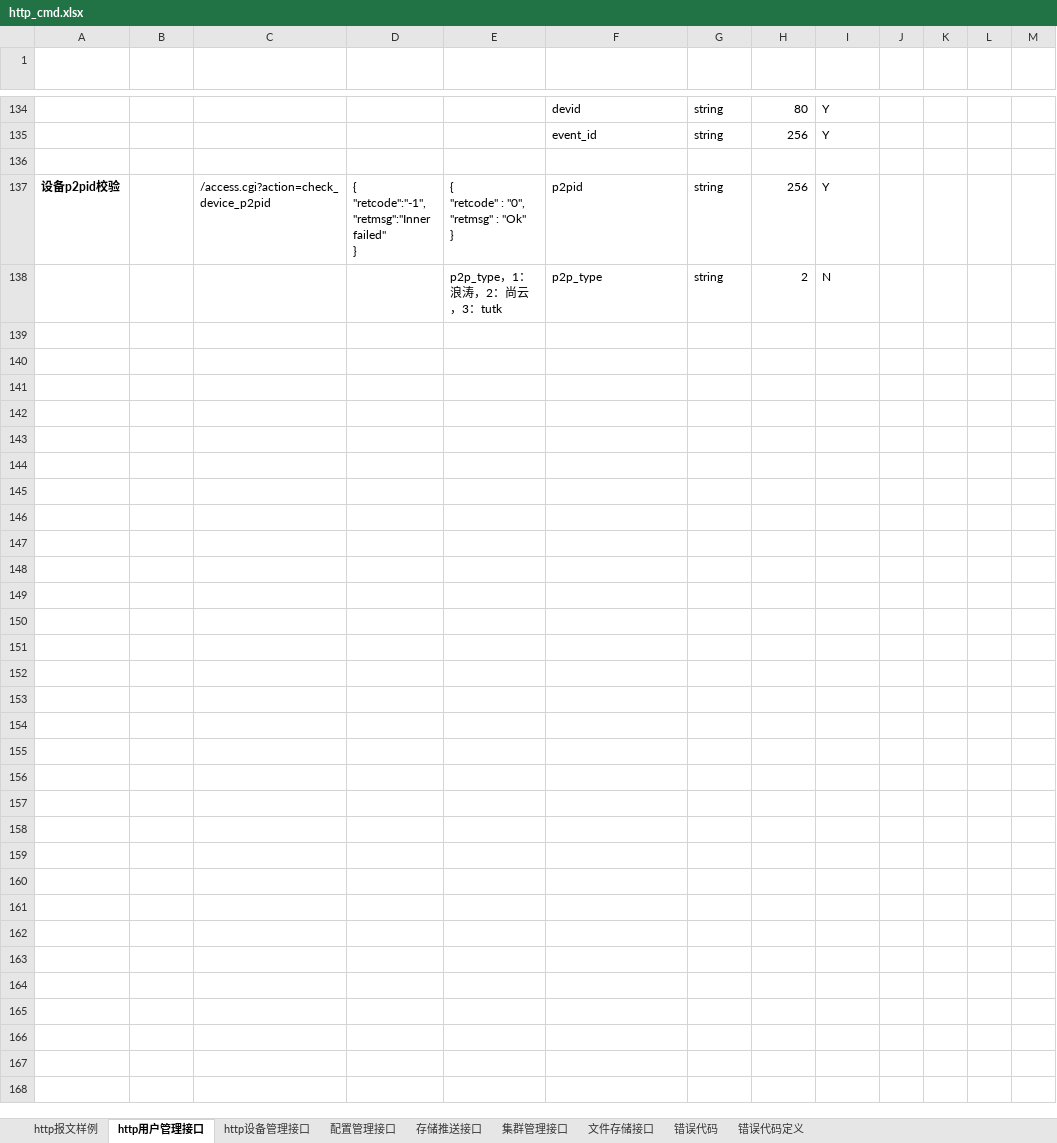
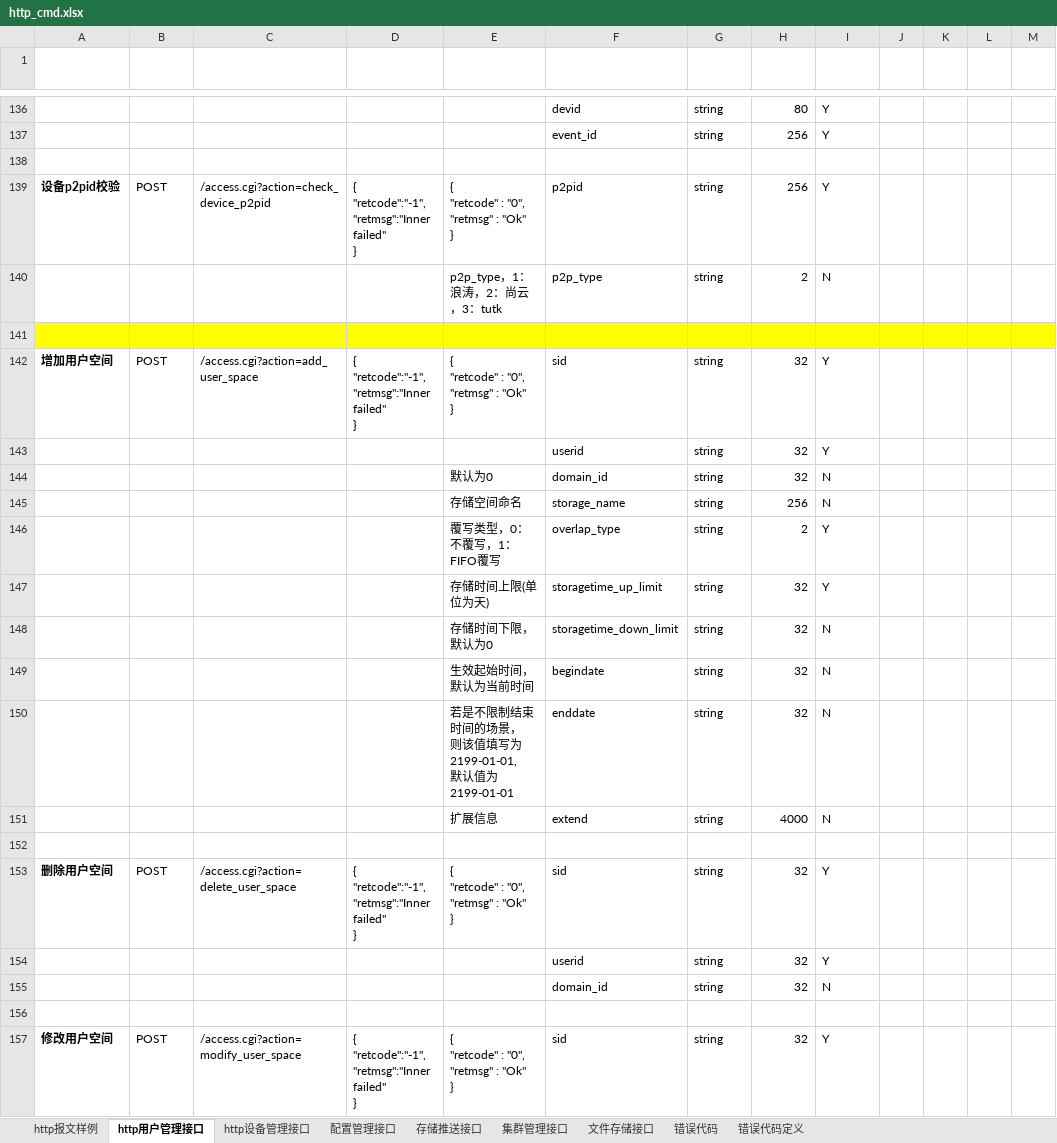
Before and after one commit to GSIL-Monitor/aicode, an Excel workbook: script/http_cmd.xlsx, sheet http用户管理接口, drawn as a sheet; only a part is shown, gaps mark what is left out; values as stored, in another font and other column widths than the file's, no borders; table styles not drawn; addresses are those after the commit; ↵ is a line break in a cell; the diff covers the shown part only; the diff names each change by its address in the sheet, - before the commit and + after, or states it on an @@ line.

```diff
--- a/script/http_cmd.xlsx (sheet http用户管理接口)
+++ b/script/http_cmd.xlsx (sheet http用户管理接口)
-B139 (命令类型): (empty)
+B139 (命令类型): POST
+row 141: (empty)
+row 142: 增加用户空间 | POST | /access.cgi?action=add_user_space | { ↵ "retcode":"-1", ↵ "retmsg":"Inner failed" ↵ } | { ↵ "retcode" : "0", ↵ "retmsg" : "Ok" ↵ } | sid | string | 32 | Y
+row 143:  |  |  |  |  | userid | string | 32 | Y
+row 144:  |  |  |  | 默认为0 | domain_id | string | 32 | N
+row 145:  |  |  |  | 存储空间命名 | storage_name | string | 256 | N
+row 146:  |  |  |  | 覆写类型，0：不覆写，1：FIFO覆写 | overlap_type | string | 2 | Y
+row 147:  |  |  |  | 存储时间上限(单位为天) | storagetime_up_limit | string | 32 | Y
+row 148:  |  |  |  | 存储时间下限，默认为0 | storagetime_down_limit | string | 32 | N
+row 149:  |  |  |  | 生效起始时间，默认为当前时间 | begindate | string | 32 | N
+row 150:  |  |  |  | 若是不限制结束时间的场景， ↵ 则该值填写为2199-01-01, ↵ 默认值为2199-01-01 | enddate | string | 32 | N
+row 151:  |  |  |  | 扩展信息 | extend | string | 4000 | N
+row 152: (empty)
+row 153: 删除用户空间 | POST | /access.cgi?action=delete_user_space | { ↵ "retcode":"-1", ↵ "retmsg":"Inner failed" ↵ } | { ↵ "retcode" : "0", ↵ "retmsg" : "Ok" ↵ } | sid | string | 32 | Y
+row 154:  |  |  |  |  | userid | string | 32 | Y
+row 155:  |  |  |  |  | domain_id | string | 32 | N
+row 156: (empty)
+row 157: 修改用户空间 | POST | /access.cgi?action=modify_user_space | { ↵ "retcode":"-1", ↵ "retmsg":"Inner failed" ↵ } | { ↵ "retcode" : "0", ↵ "retmsg" : "Ok" ↵ } | sid | string | 32 | Y
```
Also changed, not shown: 17 added rows and 1 edited cell elsewhere in this sheet, sheet 文件存储接口, sheet 错误代码, sheet http设备管理接口, sheet 错误代码定义, 22 other files.
